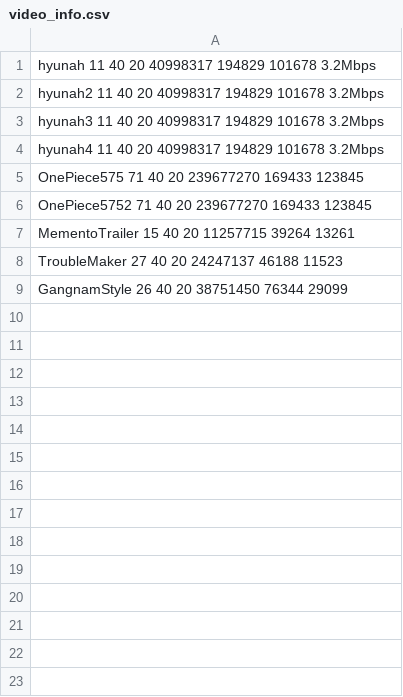
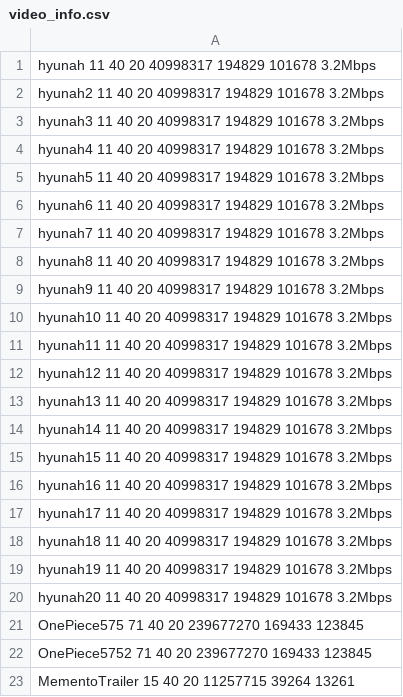
Before and after one commit to yanlisa/P2PVideoShare, a CSV file: config/video_info.csv, drawn as a sheet; only a part is shown; the shorter side is filled out with more unchanged rows.

Commit message:
video_config

```diff
--- a/config/video_info.csv
+++ b/config/video_info.csv
@@ -4,2 +4,18 @@ hyunah3 11 40 20 40998317 194829 101678 3.2Mbps
 hyunah4 11 40 20 40998317 194829 101678 3.2Mbps
+hyunah5 11 40 20 40998317 194829 101678 3.2Mbps
+hyunah6 11 40 20 40998317 194829 101678 3.2Mbps
+hyunah7 11 40 20 40998317 194829 101678 3.2Mbps
+hyunah8 11 40 20 40998317 194829 101678 3.2Mbps
+hyunah9 11 40 20 40998317 194829 101678 3.2Mbps
+hyunah10 11 40 20 40998317 194829 101678 3.2Mbps
+hyunah11 11 40 20 40998317 194829 101678 3.2Mbps
+hyunah12 11 40 20 40998317 194829 101678 3.2Mbps
+hyunah13 11 40 20 40998317 194829 101678 3.2Mbps
+hyunah14 11 40 20 40998317 194829 101678 3.2Mbps
+hyunah15 11 40 20 40998317 194829 101678 3.2Mbps
+hyunah16 11 40 20 40998317 194829 101678 3.2Mbps
+hyunah17 11 40 20 40998317 194829 101678 3.2Mbps
+hyunah18 11 40 20 40998317 194829 101678 3.2Mbps
+hyunah19 11 40 20 40998317 194829 101678 3.2Mbps
+hyunah20 11 40 20 40998317 194829 101678 3.2Mbps
 OnePiece575 71 40 20 239677270 169433 123845
```
